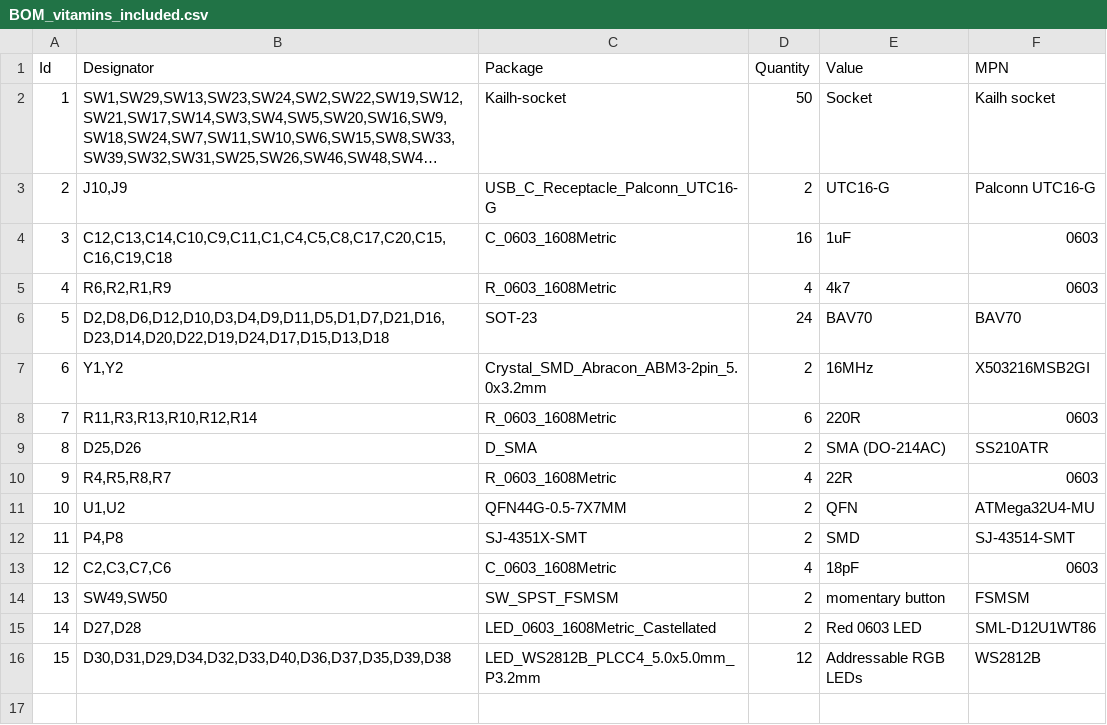
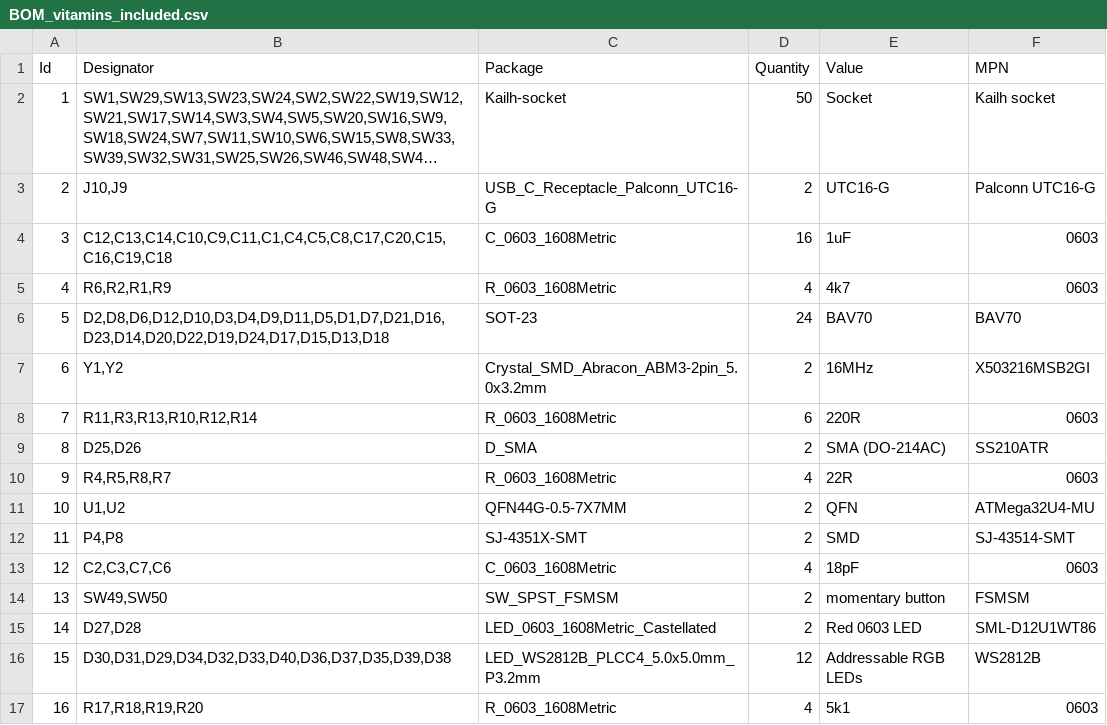
Before and after one commit to Duckle29/Vitamins-included, a CSV file: gerbers/BOM_vitamins_included.csv, drawn as a sheet; long unchanged cells end in …; the diff names each change by its address in the sheet, - before the commit and + after, or states it on an @@ line.

```diff
--- a/gerbers/BOM_vitamins_included.csv
+++ b/gerbers/BOM_vitamins_included.csv
+row 17: 16 | R17,R18,R19,R20 | R_0603_1608Metric | 4 | 5k1 | 0603
```
Also changed, not shown: 1 other file.
